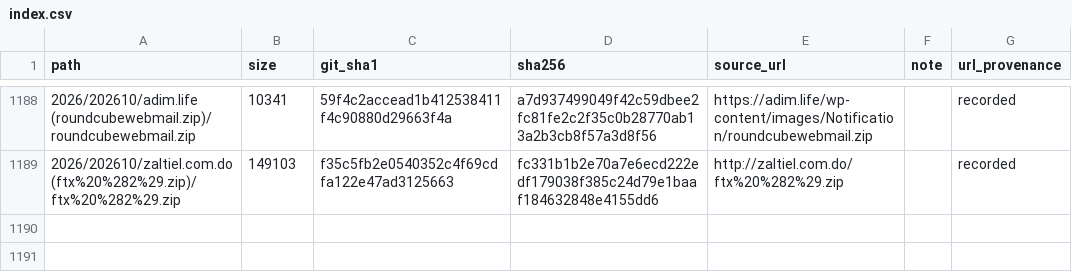
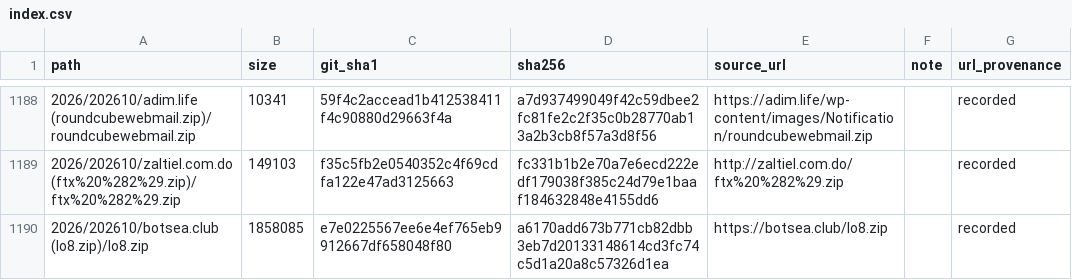
Before and after one commit to 0xDanielLopez/phishing_kits, a CSV file: index.csv, drawn as a sheet; only a part is shown, gaps mark what is left out.

```diff
--- a/index.csv
+++ b/index.csv
@@ -1189 +1189,2 @@ path,size,git_sha1,sha256,source_url,note,url_provenance
 2026/202610/zaltiel.com.do (ftx%20%282%29.zip)/ftx%20%282%29.zip,149103,f35c5fb2e0540352c4f69cdfa122e47ad3125663,fc331b1b2e70a7e6ecd222edf179038f385c24d79e1baaf184632848e4155dd6,http://zaltiel.com.do/ftx%20%282%29.zip,,recorded
+2026/202610/botsea.club (lo8.zip)/lo8.zip,1858085,e7e0225567ee6e4ef765eb9912667df658048f80,a6170add673b771cb82dbb3eb7d20133148614cd3fc74c5d1a20a8c57326d1ea,https://botsea.club/lo8.zip,,recorded
```
Also changed, not shown: 2 other files.
